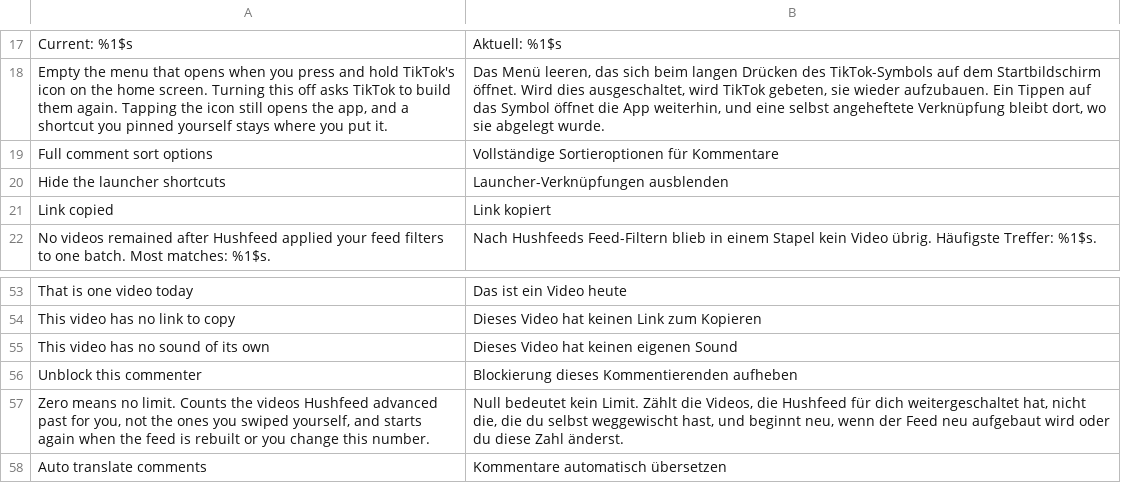
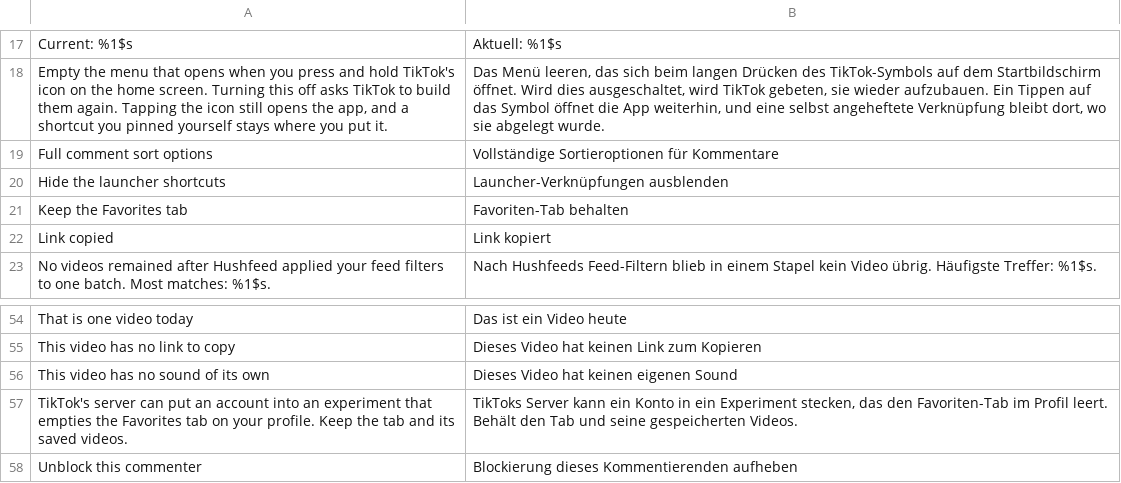
Before and after one commit to Dojz/hushfeed, a TSV file: extensions/tiktok/src/main/l10n/de.tsv, drawn as a sheet; only a part is shown, gaps mark what is left out; the shorter side is filled out with more unchanged rows; the diff names each change by its address in the sheet, - before the commit and + after, or states it on an @@ line.

```diff
--- a/extensions/tiktok/src/main/l10n/de.tsv
+++ b/extensions/tiktok/src/main/l10n/de.tsv
+row 21: Keep the Favorites tab | Favoriten-Tab behalten
+row 57: TikTok's server can put an account into an experiment that empties the Favorites tab on your profile. Keep the tab and its saved videos. | TikToks Server kann ein Konto in ein Experiment stecken, das den Favoriten-Tab im Profil leert. Behält den Tab und seine gespeicherten Videos.
```
Also changed, not shown: extensions/tiktok/src/main/l10n/en.csv, extensions/tiktok/src/main/l10n/es.tsv, 14 other files.
